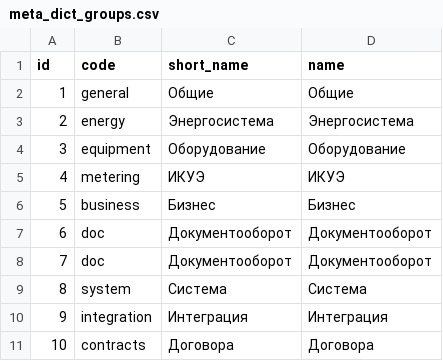
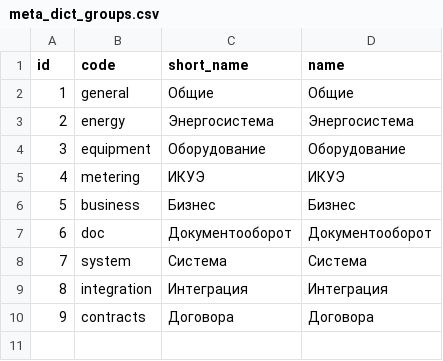
Before and after one commit to eugenenew80/blnMetaApi, a CSV file: src/main/resources/liquibase/dev/release-1/data/meta_dict_groups.csv, drawn as a sheet; removed rows and columns are numbered as before the commit, all else as after; the diff names each change by its address in the sheet, - before the commit and + after, or states it on an @@ line.

```diff
--- a/src/main/resources/liquibase/dev/release-1/data/meta_dict_groups.csv
+++ b/src/main/resources/liquibase/dev/release-1/data/meta_dict_groups.csv
-row 8: 7 | doc | Документооборот | Документооборот
@@ column A (id) renumbered from row 8 down @@
```
Also changed, not shown: src/main/resources/liquibase/dev/release-1/data/meta_dicts.csv.
